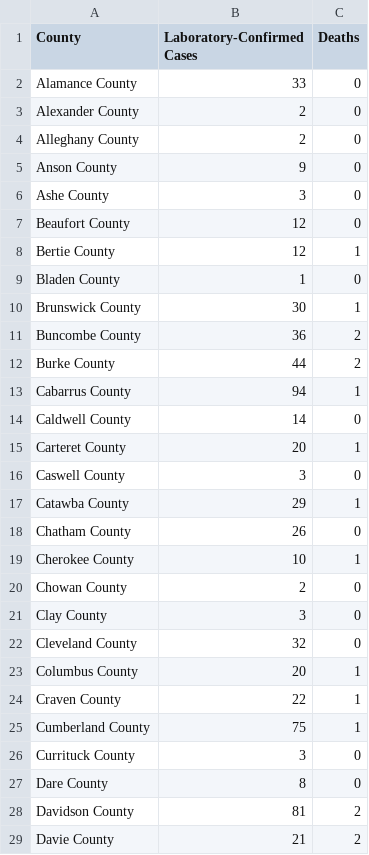
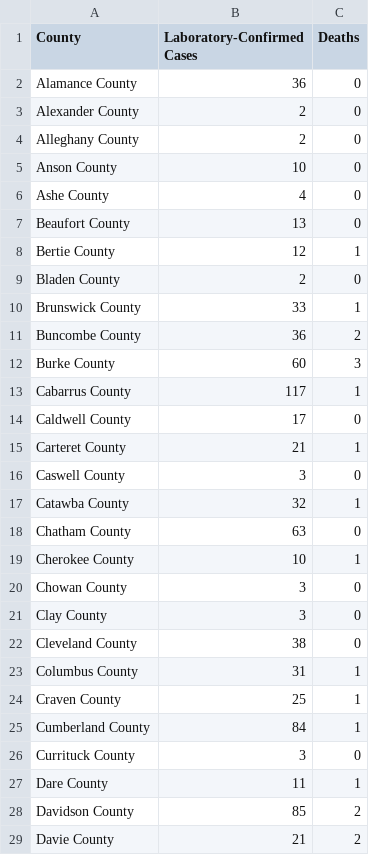
Before and after one commit to grumpy-photographer/DataDashboard_Windows, a CSV file: COVID/Data/STG_NCDHHS_COVID_NC_Cases_by_County.csv, drawn as a sheet; only a part is shown; the diff covers the shown part only.

Commit message:
COVID Update Sun 04/12/2020

```diff
--- a/COVID/Data/STG_NCDHHS_COVID_NC_Cases_by_County.csv
+++ b/COVID/Data/STG_NCDHHS_COVID_NC_Cases_by_County.csv
@@ -1,29 +1,29 @@
 County	Laboratory-Confirmed Cases	Deaths
-Alamance County	33	0
+Alamance County	36	0
 Alexander County	2	0
 Alleghany County	2	0
-Anson County	9	0
-Ashe County	3	0
-Beaufort County	12	0
+Anson County	10	0
+Ashe County	4	0
+Beaufort County	13	0
 Bertie County	12	1
-Bladen County	1	0
-Brunswick County	30	1
+Bladen County	2	0
+Brunswick County	33	1
 Buncombe County	36	2
-Burke County	44	2
-Cabarrus County	94	1
-Caldwell County	14	0
-Carteret County	20	1
+Burke County	60	3
+Cabarrus County	117	1
+Caldwell County	17	0
+Carteret County	21	1
 Caswell County	3	0
-Catawba County	29	1
-Chatham County	26	0
+Catawba County	32	1
+Chatham County	63	0
 Cherokee County	10	1
-Chowan County	2	0
+Chowan County	3	0
 Clay County	3	0
-Cleveland County	32	0
-Columbus County	20	1
-Craven County	22	1
-Cumberland County	75	1
+Cleveland County	38	0
+Columbus County	31	1
+Craven County	25	1
+Cumberland County	84	1
 Currituck County	3	0
-Dare County	8	0
-Davidson County	81	2
+Dare County	11	1
+Davidson County	85	2
 Davie County	21	2
```
Also changed, not shown: 55 edited cells elsewhere in this file, 1 other file.
